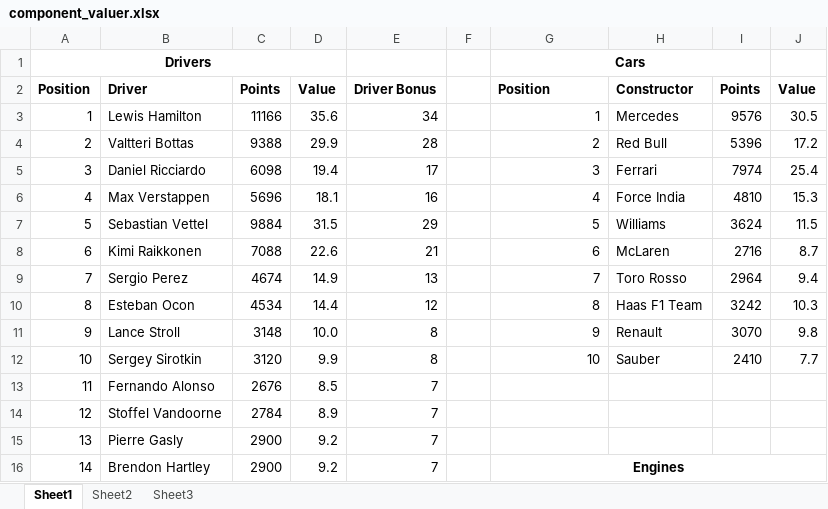
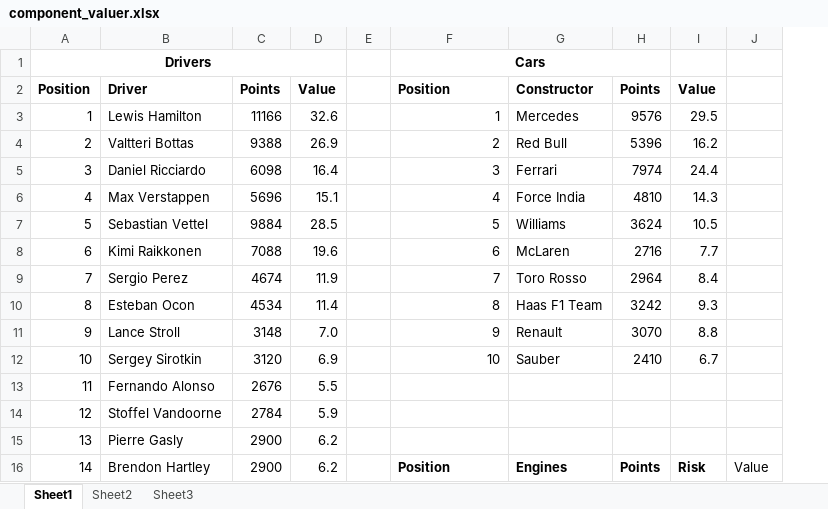
Before and after one commit to trennas/fantasyf1, an Excel workbook: Artifacts/component_valuer.xlsx, sheet Sheet1, drawn as a sheet; only a part is shown; values as stored, in another font and other column widths than the file's, no borders; removed rows and columns are numbered as before the commit, all else as after; the diff covers the shown part only; the diff names each change by its address in the sheet, - before the commit and + after, or states it on an @@ line.

```diff
--- a/Artifacts/component_valuer.xlsx (sheet Sheet1)
+++ b/Artifacts/component_valuer.xlsx (sheet Sheet1)
-column E, rows 2-16: Driver Bonus | 34 | 28 | 17 | 16 | 29 | 21 | 13 | 12 | 8 | 8 | 7 | 7 | 7 | 7
+column I, rows 2-16: Value | 29.5 | 16.2 | 24.4 | 14.3 | 10.5 | 7.7 | 8.4 | 9.3 | 8.8 | 6.7 |  |  |  | Risk
-J2: Value
+J2: (empty)
-D3: 35.6
+D3: 32.6
-J3: 30.5
+J3: (empty)
-D4: 29.9
+D4: 26.9
-J4: 17.2
+J4: (empty)
-D5: 19.4
+D5: 16.4
-J5: 25.4
+J5: (empty)
-D6: 18.1
+D6: 15.1
-J6: 15.3
+J6: (empty)
-D7: 31.5
+D7: 28.5
-J7: 11.5
+J7: (empty)
-D8: 22.6
+D8: 19.6
-J8: 8.7
+J8: (empty)
-D9: 14.9
+D9: 11.9
-J9: 9.4
+J9: (empty)
-D10: 14.4
+D10: 11.4
-J10: 10.3
+J10: (empty)
-D11: 10.0
+D11: 7.0
-J11: 9.8
+J11: (empty)
-D12: 9.9
+D12: 6.9
-J12: 7.7
+J12: (empty)
-D13: 8.5
+D13: 5.5
-D14: 8.9
+D14: 5.9
-D15:D16: 9.2
+D15:D16: 6.2
-F16: Engines
+F16: Position
-F16 alignment: center
+F16 alignment: left
-G16:J16 merged
-G16: (empty)
+G16: Engines
-H16: (empty)
+H16: Points
-J16: (empty)
+J16: Value
```
Also changed, not shown: 11 edited cells elsewhere in this sheet, formulas that keep their value, 2 other files.
